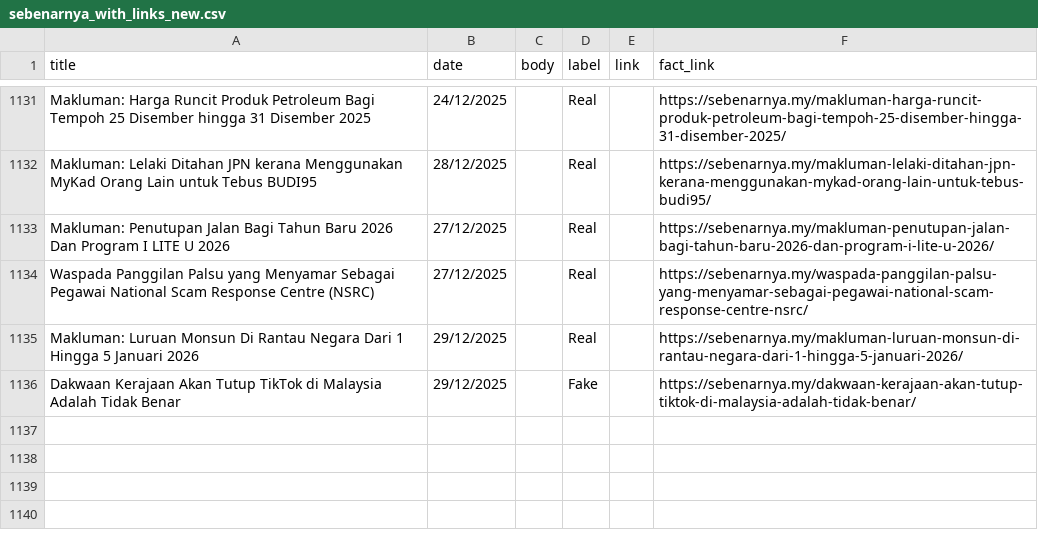
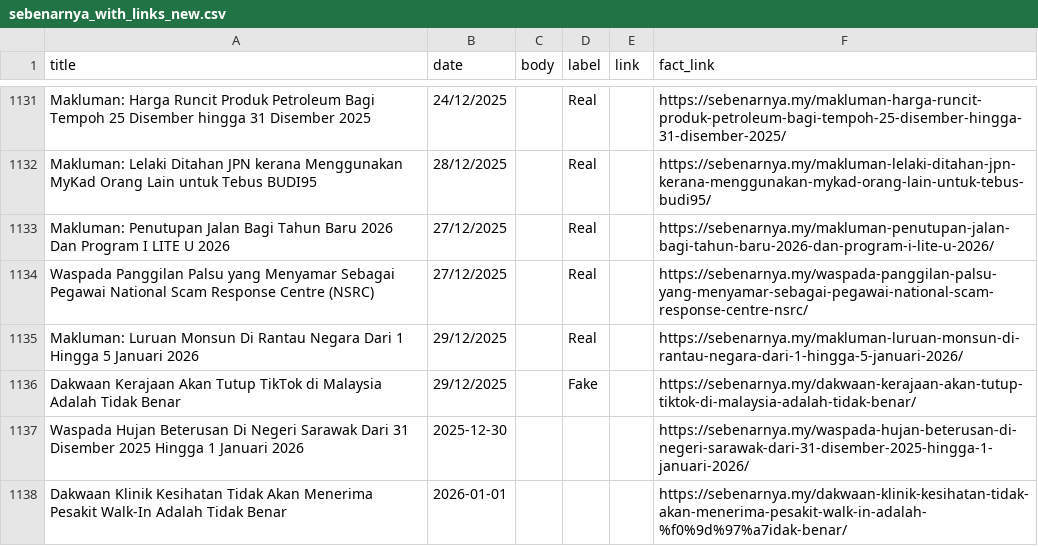
Before and after one commit to adamhera/CheckFakta, a CSV file: ml/sebenarnya_with_links_new.csv, drawn as a sheet; only a part is shown, gaps mark what is left out.

Commit message:
Update new links

```diff
--- a/ml/sebenarnya_with_links_new.csv
+++ b/ml/sebenarnya_with_links_new.csv
@@ -1180 +1180,3 @@ Makluman: Luruan Monsun Di Rantau Negara Dari 1 Hingga 5 Januari 2026,29/12/2025
 Dakwaan Kerajaan Akan Tutup TikTok di Malaysia Adalah Tidak Benar,29/12/2025,,Fake,,https://sebenarnya.my/dakwaan-kerajaan-akan-tutup-tiktok-di-malaysia-adalah-tidak-benar/
+Waspada Hujan Beterusan Di Negeri Sarawak Dari 31 Disember 2025 Hingga 1 Januari 2026,2025-12-30,,,,https://sebenarnya.my/waspada-hujan-beterusan-di-negeri-sarawak-dari-31-disember-2025-hingga-1-januari-2026/
+Dakwaan Klinik Kesihatan Tidak Akan Menerima Pesakit Walk-In Adalah Tidak Benar,2026-01-01,,,,https://sebenarnya.my/dakwaan-klinik-kesihatan-tidak-akan-menerima-pesakit-walk-in-adalah-%f0%9d%97%a7idak-benar/
```
Also changed, not shown: ml/sebenarnya_labeledLatest.csv.
